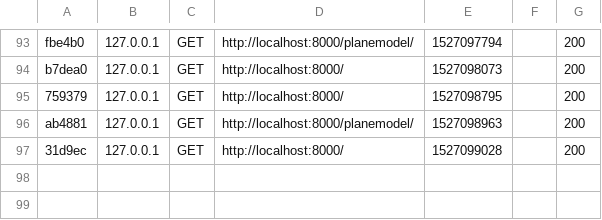
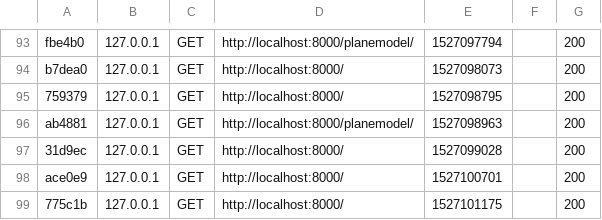
Before and after one commit to Discamps/flyaround, a CSV file: var/cache/dev/profiler/index.csv, drawn as a sheet; only a part is shown, gaps mark what is left out.

```diff
--- a/var/cache/dev/profiler/index.csv
+++ b/var/cache/dev/profiler/index.csv
@@ -97 +97,3 @@ ab4881,127.0.0.1,GET,http://localhost:8000/planemodel/,1527098963,,200
 31d9ec,127.0.0.1,GET,http://localhost:8000/,1527099028,,200
+ace0e9,127.0.0.1,GET,http://localhost:8000/,1527100701,,200
+775c1b,127.0.0.1,GET,http://localhost:8000/,1527101175,,200
```
Also changed, not shown: 1 other file.
